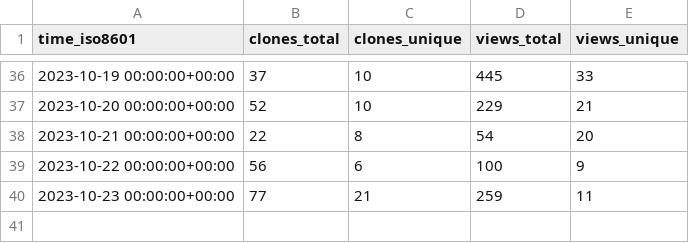
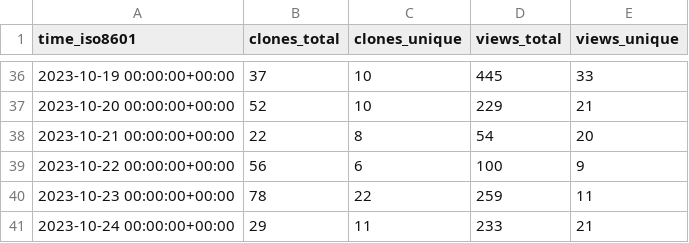
Before and after one commit to dbpunk-labs/state, a CSV file: dbpunk-labs/octogen/ghrs-data/views_clones_aggregate.csv, drawn as a sheet; only a part is shown, gaps mark what is left out.

```diff
--- a/dbpunk-labs/octogen/ghrs-data/views_clones_aggregate.csv
+++ b/dbpunk-labs/octogen/ghrs-data/views_clones_aggregate.csv
@@ -39,2 +39,3 @@ time_iso8601,clones_total,clones_unique,views_total,views_unique
 2023-10-22 00:00:00+00:00,56,6,100,9
-2023-10-23 00:00:00+00:00,77,21,259,11
+2023-10-23 00:00:00+00:00,78,22,259,11
+2023-10-24 00:00:00+00:00,29,11,233,21
```
Also changed, not shown: 1 other file.
